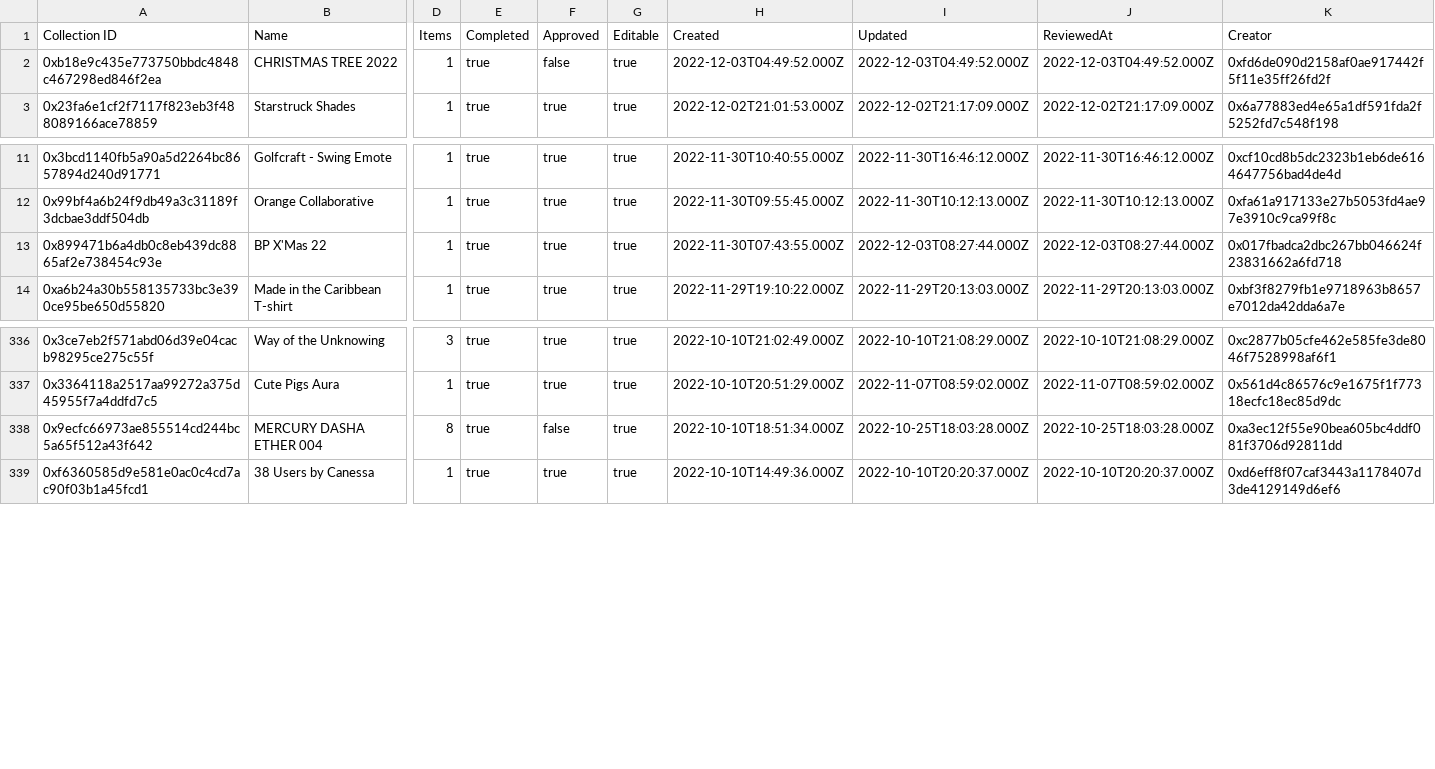
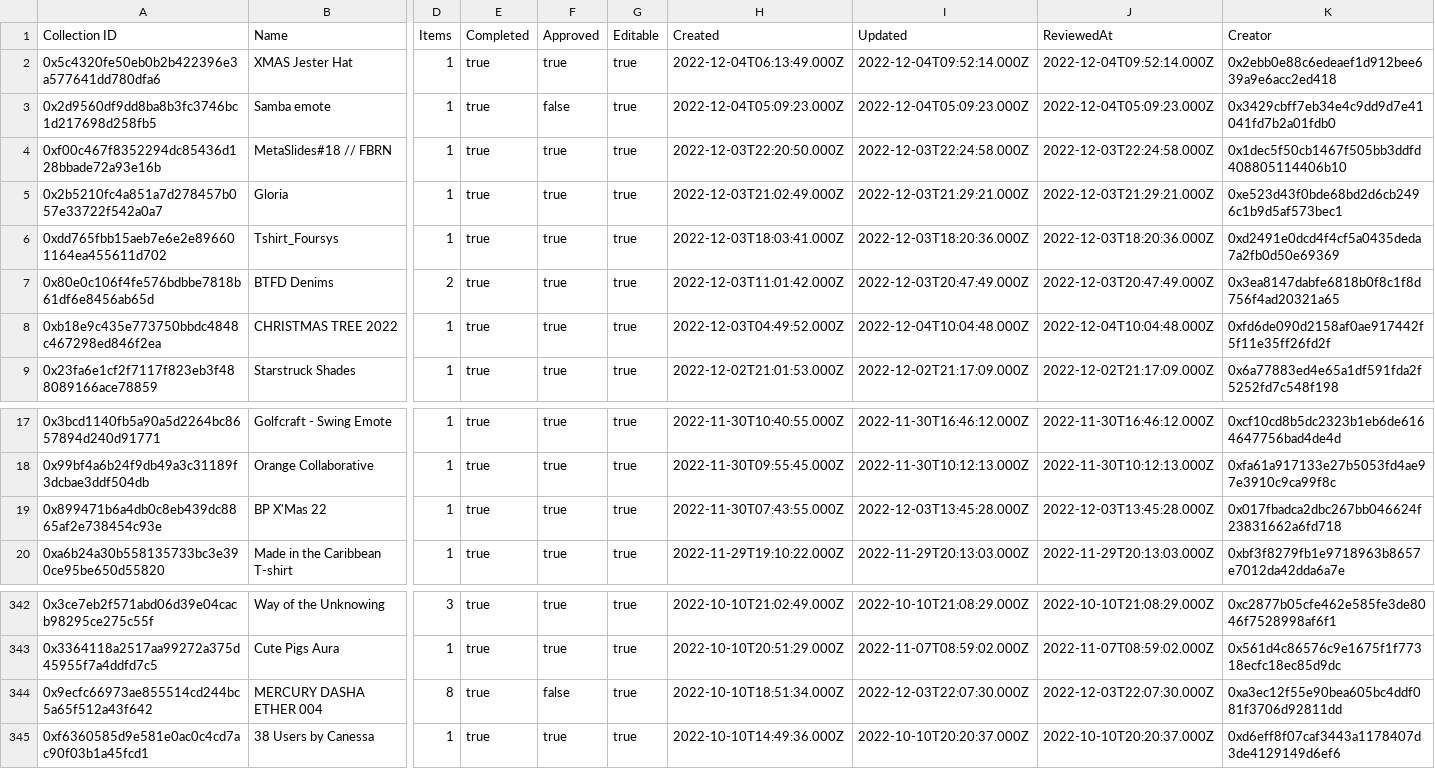
Before and after one commit to Decentraland-DAO/transparency, a CSV file: collections.csv, drawn as a sheet; only a part is shown, gaps mark what is left out; addresses are those after the commit; rows hold the shown columns only; the diff names each change by its address in the sheet, - before the commit and + after, or states it on an @@ line.

```diff
--- a/collections.csv
+++ b/collections.csv
+row 2: 0x5c4320fe50eb0b2b422396e3a577641dd780dfa6 | XMAS Jester Hat | 1 | true | true | true | 2022-12-04T06:13:49.000Z | 2022-12-04T09:52:14.000Z | 2022-12-04T09:52:14.000Z | 0x2ebb0e88c6edeaef1d912bee639a9e6acc2ed418
+row 3: 0x2d9560df9dd8ba8b3fc3746bc1d217698d258fb5 | Samba emote | 1 | true | false | true | 2022-12-04T05:09:23.000Z | 2022-12-04T05:09:23.000Z | 2022-12-04T05:09:23.000Z | 0x3429cbff7eb34e4c9dd9d7e41041fd7b2a01fdb0
+row 4: 0xf00c467f8352294dc85436d128bbade72a93e16b | MetaSlides#18 // FBRN | 1 | true | true | true | 2022-12-03T22:20:50.000Z | 2022-12-03T22:24:58.000Z | 2022-12-03T22:24:58.000Z | 0x1dec5f50cb1467f505bb3ddfd408805114406b10
+row 5: 0x2b5210fc4a851a7d278457b057e33722f542a0a7 | Gloria | 1 | true | true | true | 2022-12-03T21:02:49.000Z | 2022-12-03T21:29:21.000Z | 2022-12-03T21:29:21.000Z | 0xe523d43f0bde68bd2d6cb2496c1b9d5af573bec1
+row 6: 0xdd765fbb15aeb7e6e2e896601164ea455611d702 | Tshirt_Foursys | 1 | true | true | true | 2022-12-03T18:03:41.000Z | 2022-12-03T18:20:36.000Z | 2022-12-03T18:20:36.000Z | 0xd2491e0dcd4f4cf5a0435deda7a2fb0d50e69369
+row 7: 0x80e0c106f4fe576bdbbe7818b61df6e8456ab65d | BTFD Denims | 2 | true | true | true | 2022-12-03T11:01:42.000Z | 2022-12-03T20:47:49.000Z | 2022-12-03T20:47:49.000Z | 0x3ea8147dabfe6818b0f8c1f8d756f4ad20321a65
-F8 (Approved): false
+F8 (Approved): true
-I8 (Updated): 2022-12-03T04:49:52.000Z
+I8 (Updated): 2022-12-04T10:04:48.000Z
-J8 (ReviewedAt): 2022-12-03T04:49:52.000Z
+J8 (ReviewedAt): 2022-12-04T10:04:48.000Z
-I19 (Updated): 2022-12-03T08:27:44.000Z
+I19 (Updated): 2022-12-03T13:45:28.000Z
-J19 (ReviewedAt): 2022-12-03T08:27:44.000Z
+J19 (ReviewedAt): 2022-12-03T13:45:28.000Z
-I344 (Updated): 2022-10-25T18:03:28.000Z
+I344 (Updated): 2022-12-03T22:07:30.000Z
-J344 (ReviewedAt): 2022-10-25T18:03:28.000Z
+J344 (ReviewedAt): 2022-12-03T22:07:30.000Z
```
Also changed, not shown: balances.csv, grants.csv, 16 other files.
